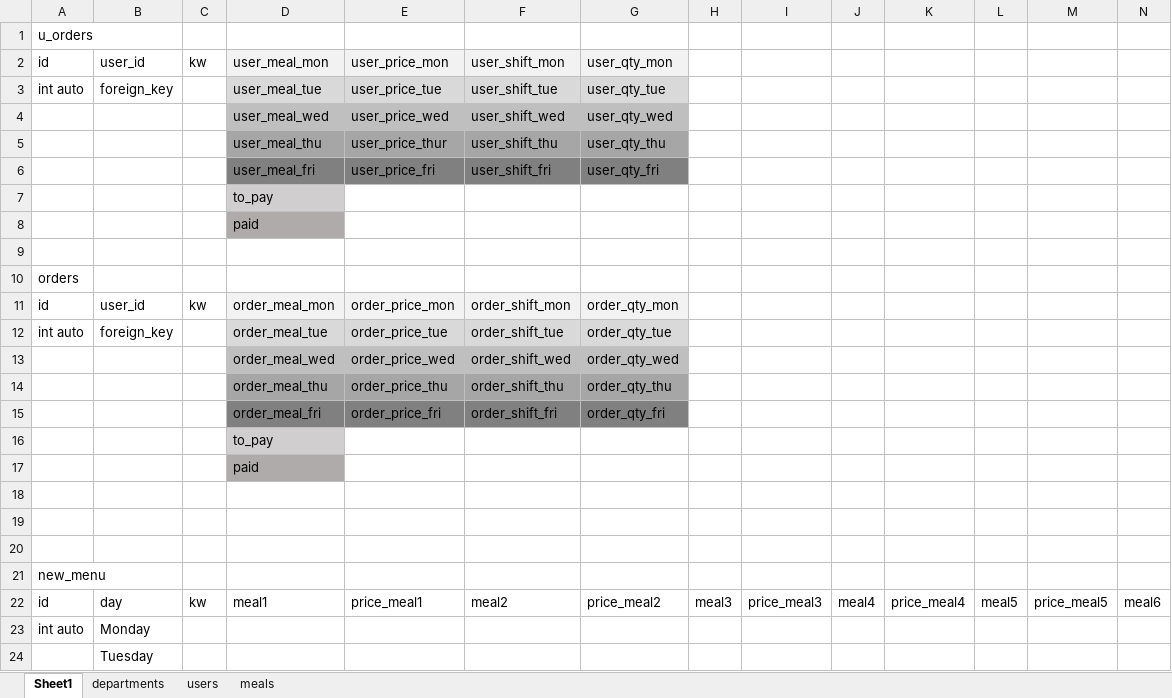
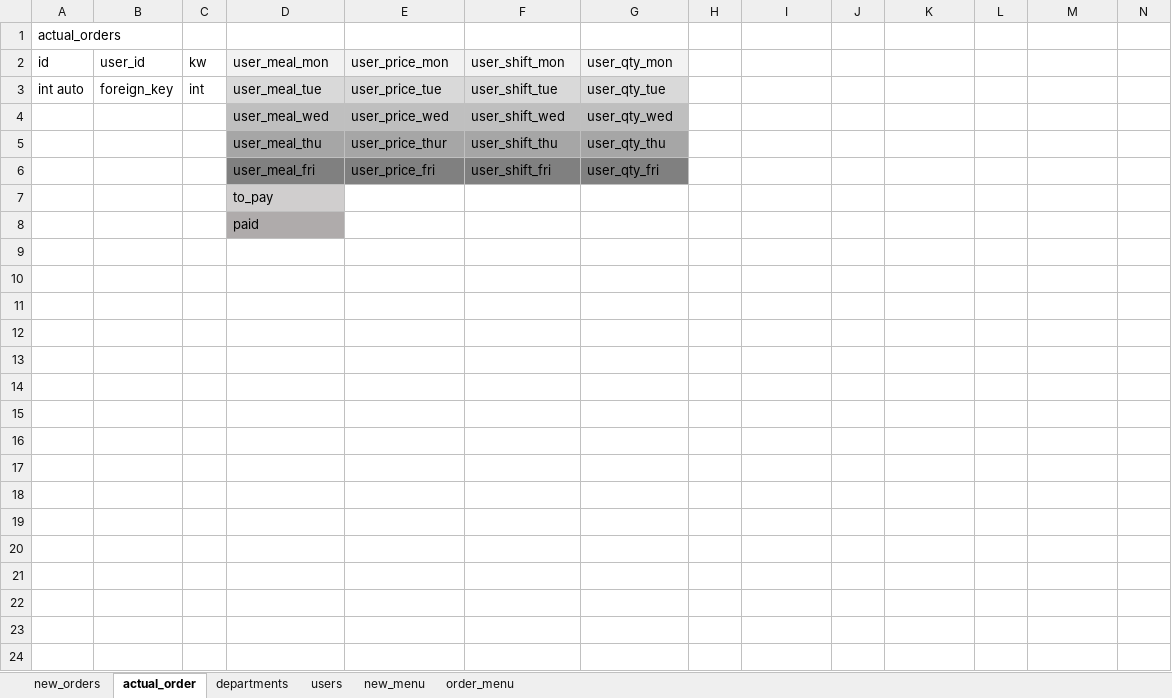
Before and after one commit to LNawrocki/Catering2-spring-boot, an Excel workbook: baza szablon.xlsx, sheet actual_order, drawn as a sheet; only a part is shown; values as stored, in another font and other column widths than the file's, no borders; rows hold the shown columns only; the diff names each change by its address in the sheet, - before the commit and + after, or states it on an @@ line.

```diff
--- a/baza szablon.xlsx (sheet actual_order)
+++ b/baza szablon.xlsx (sheet actual_order)
-sheet tab: Sheet1
+sheet tab: actual_order
-sheet tab: meals
+sheet tab: new_menu
+sheet tab: new_orders
+sheet tab: order_menu
-A1 (id): u_orders
+A1 (id): actual_orders
-C3 (kw): (empty)
+C3 (kw): int
-row 9: (empty)
-row 10: orders
-row 11: id | user_id | kw | order_meal_mon | order_price_mon | order_shift_mon | order_qty_mon
-row 12: int auto | foreign_key |  | order_meal_tue | order_price_tue | order_shift_tue | order_qty_tue
-row 13:  |  |  | order_meal_wed | order_price_wed | order_shift_wed | order_qty_wed
-row 14:  |  |  | order_meal_thu | order_price_thu | order_shift_thu | order_qty_thu
-row 15:  |  |  | order_meal_fri | order_price_fri | order_shift_fri | order_qty_fri
-row 16:  |  |  | to_pay
-row 17:  |  |  | paid
-row 18: (empty)
-row 19: (empty)
-row 20: (empty)
-row 21: new_menu
-row 22: id | day | kw | meal1 | price_meal1 | meal2 | price_meal2 | meal3 | price_meal3 | meal4 | price_meal4 | meal5 | price_meal5 | meal6
-row 23: int auto | Monday
-row 24:  | Tuesday
```
Also changed, not shown: sheet users, sheet departments, sheet new_menu, 13 other files.
